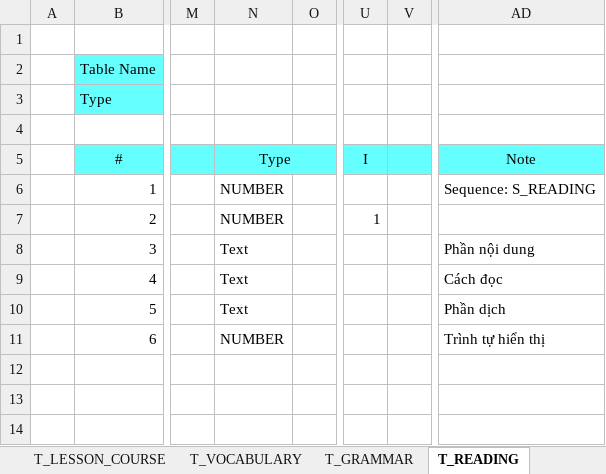
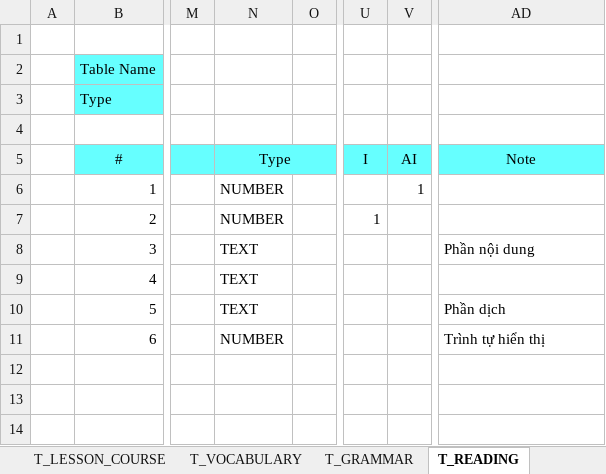
Before and after one commit to ttlpolo2008/JapStu, an Excel workbook: DB/Table.xlsx, sheet T_READING, drawn as a sheet; only a part is shown, gaps mark what is left out; values as stored, in another font and other column widths than the file's, no borders; the diff names each change by its address in the sheet, - before the commit and + after, or states it on an @@ line.

```diff
--- a/DB/Table.xlsx (sheet T_READING)
+++ b/DB/Table.xlsx (sheet T_READING)
-V5: (empty)
+V5: AI
-V6: (empty)
+V6: 1
-AD6: Sequence: S_READING
+AD6: (empty)
-N8:N10: Text
+N8:N10: TEXT
-AD9: Cách đọc
+AD9: (empty)
```
Also changed, not shown: sheet T_KANJI, sheet T_LISTENING, sheet T_VOCABULARY, sheet T_EXERCISE, sheet T_USER, sheet T_GRAMMAR, 3 more sheets, other sheet tabs, DB/ER.xlsx.
